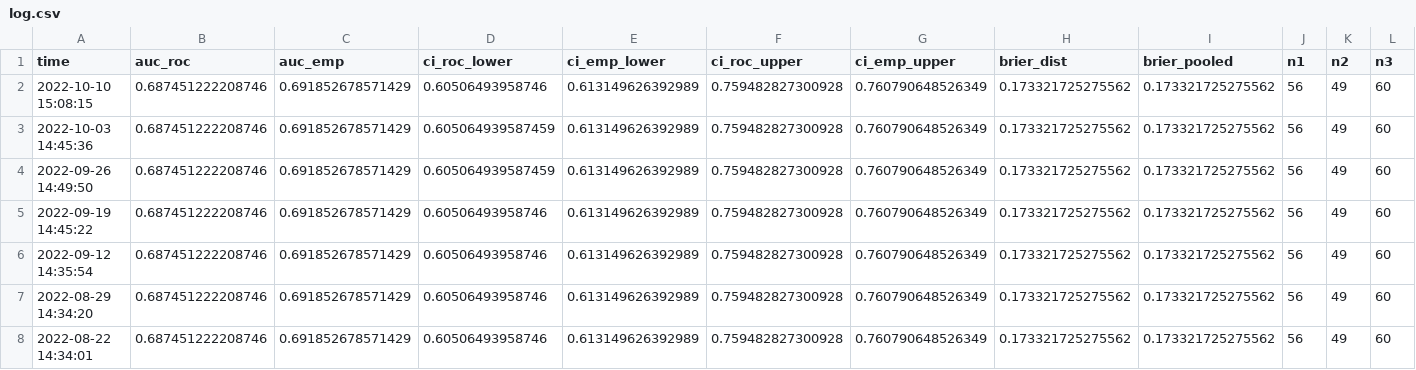
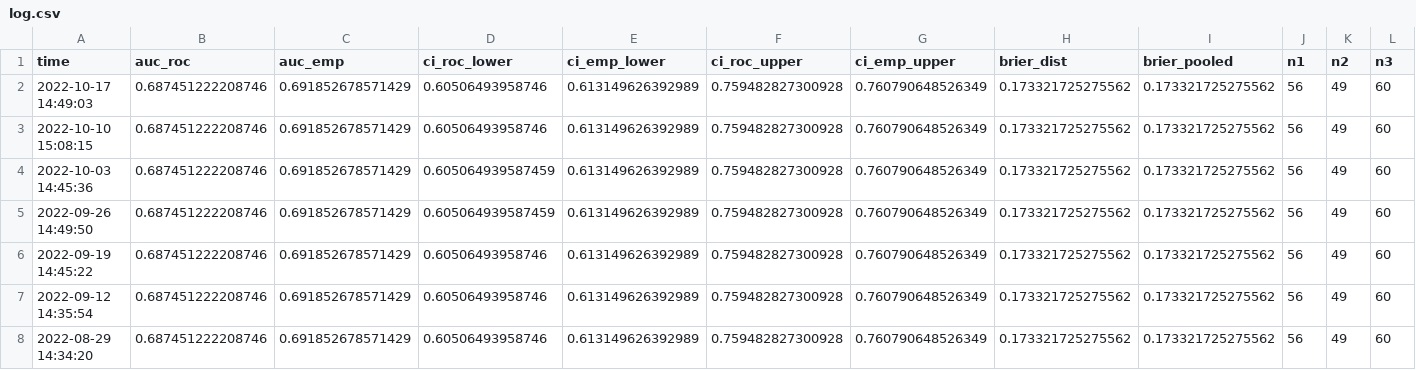
Before and after one commit to difuture-lmu/datashield-demo-survival, a CSV file: data/log.csv, drawn as a sheet; only a part is shown; the shorter side is filled out with more unchanged rows; rows hold the shown columns only; the diff names each change by its address in the sheet, - before the commit and + after, or states it on an @@ line.

```diff
--- a/data/log.csv
+++ b/data/log.csv
+row 2: 2022-10-17 14:49:03 | 0.687451222208746 | 0.691852678571429 | 0.60506493958746 | 0.613149626392989 | 0.759482827300928 | 0.760790648526349 | 0.173321725275562 | 0.173321725275562 | 56 | 49 | 60
```
Also changed, not shown: 5 other files.
